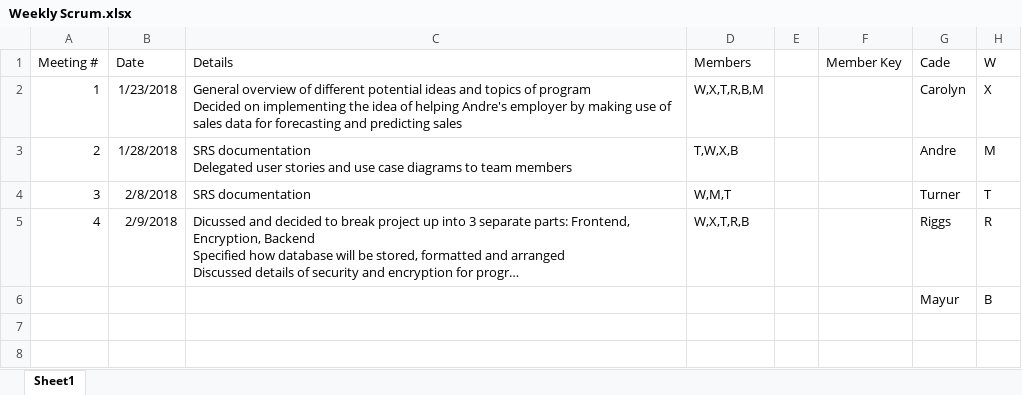
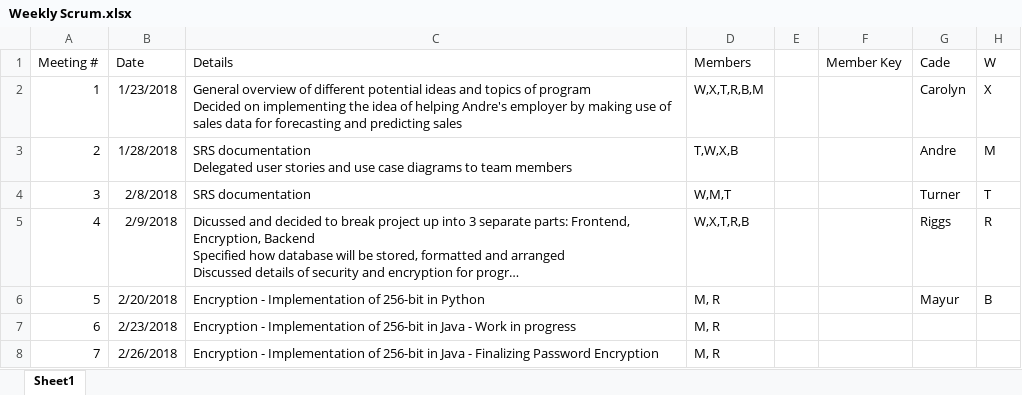
Before and after one commit to Airboy98/Software_Engineering_2_Project, an Excel workbook: documents/Extra/Weekly Scrum.xlsx, sheet Sheet1, drawn as a sheet; long unchanged cells end in …; values as stored, in another font and other column widths than the file's, no borders; charts and pictures not drawn; removed rows and columns are numbered as before the commit, all else as after; the diff names each change by its address in the sheet, - before the commit and + after, or states it on an @@ line.

Commit message:
Weekly Scrum Updates
Updating Scrum Reports for Encryption Sub-Group

```diff
--- a/documents/Extra/Weekly Scrum.xlsx (sheet Sheet1)
+++ b/documents/Extra/Weekly Scrum.xlsx (sheet Sheet1)
-row 6:  |  |  |  |  |  | Mayur | B
+row 6: 5 | 2/20/2018 | Encryption - Implementation of 256-bit in Python | M, R |  |  | Mayur | B
+row 7: 6 | 2/23/2018 | Encryption - Implementation of 256-bit in Java - Work in progress | M, R
+row 8: 7 | 2/26/2018 | Encryption - Implementation of 256-bit in Java - Finalizing Password Encryption | M, R
```
Also changed, not shown: charts or pictures.
